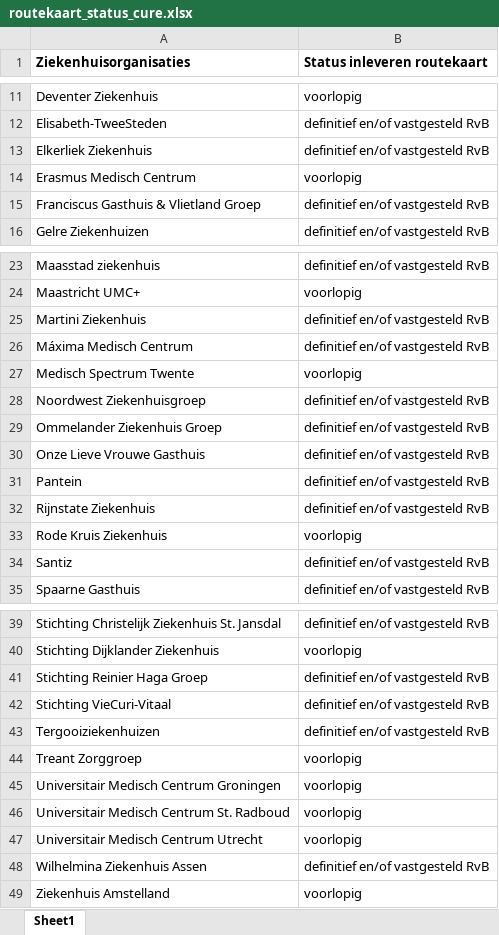
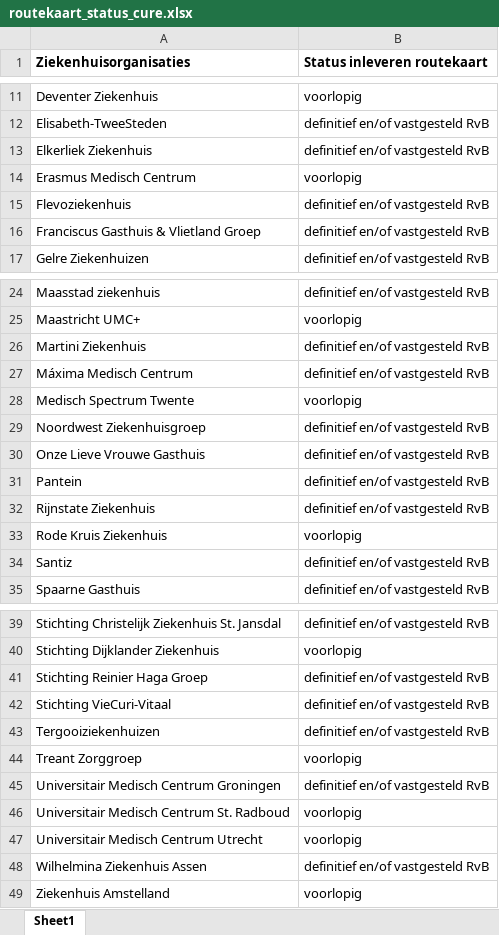
Before and after one commit to ReinierNL/nederland-waterland, an Excel workbook: src/data/routekaart_status_cure.xlsx, sheet Sheet1, drawn as a sheet; only a part is shown, gaps mark what is left out; values as stored, in another font and other column widths than the file's, no borders; removed rows and columns are numbered as before the commit, all else as after; the diff names each change by its address in the sheet, - before the commit and + after, or states it on an @@ line.

Commit message:
Updated data (v20)

```diff
--- a/src/data/routekaart_status_cure.xlsx (sheet Sheet1)
+++ b/src/data/routekaart_status_cure.xlsx (sheet Sheet1)
+row 15: Flevoziekenhuis | definitief en/of vastgesteld RvB
-row 29: Ommelander Ziekenhuis Groep | definitief en/of vastgesteld RvB
-B45 (Status inleveren routekaart): voorlopig
+B45 (Status inleveren routekaart): definitief en/of vastgesteld RvB
```
Also changed, not shown: 2 other files.
